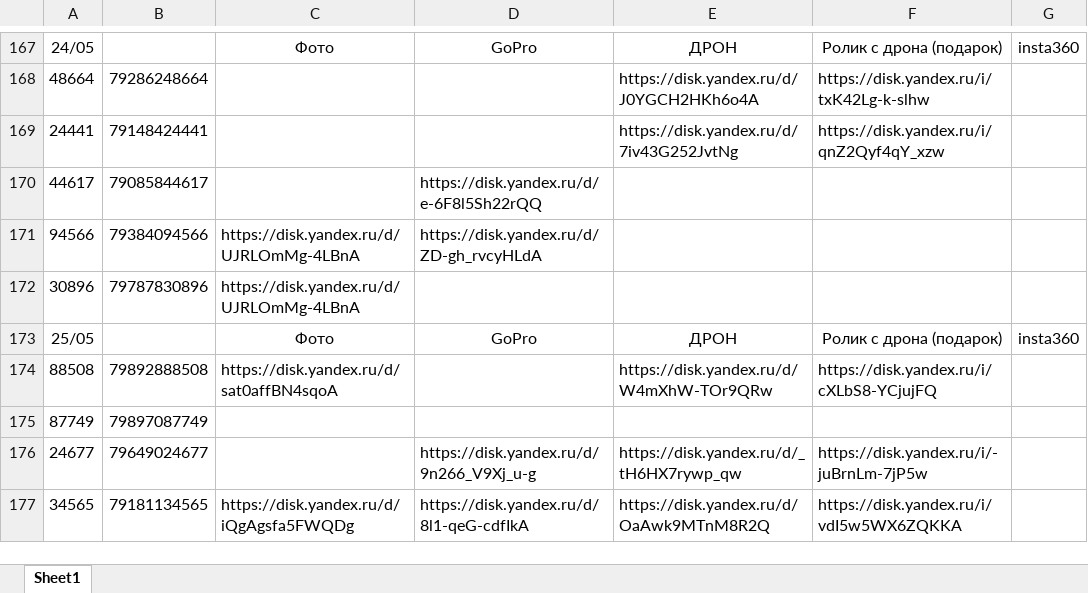
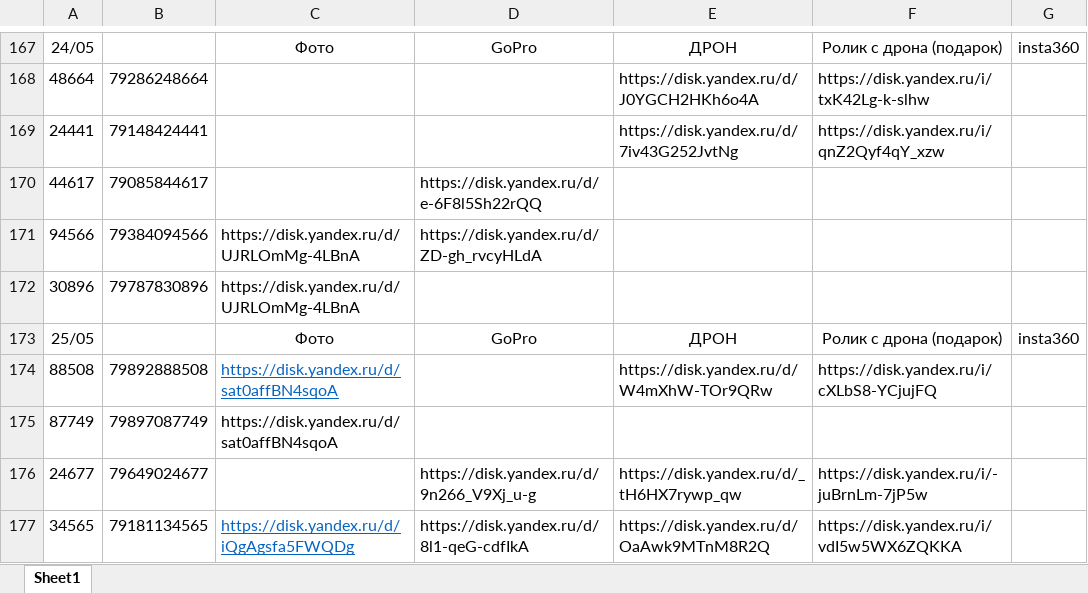
Before and after one commit to janasasha07-collab/photo, an Excel workbook: ФОТО дрон яндекс ссылки.xlsx, sheet Sheet1, drawn as a sheet; only a part is shown, gaps mark what is left out; values as stored, in another font and other column widths than the file's, no borders; the diff names each change by its address in the sheet, - before the commit and + after, or states it on an @@ line.

Commit message:
Add files via upload

```diff
--- a/ФОТО дрон яндекс ссылки.xlsx (sheet Sheet1)
+++ b/ФОТО дрон яндекс ссылки.xlsx (sheet Sheet1)
@@ C174 underline: off → on, text colour: black → #0563C1 @@
-C175: (empty)
+C175: https://disk.yandex.ru/d/sat0affBN4sqoA
@@ C177 underline: off → on, text colour: black → #0563C1 @@
```
